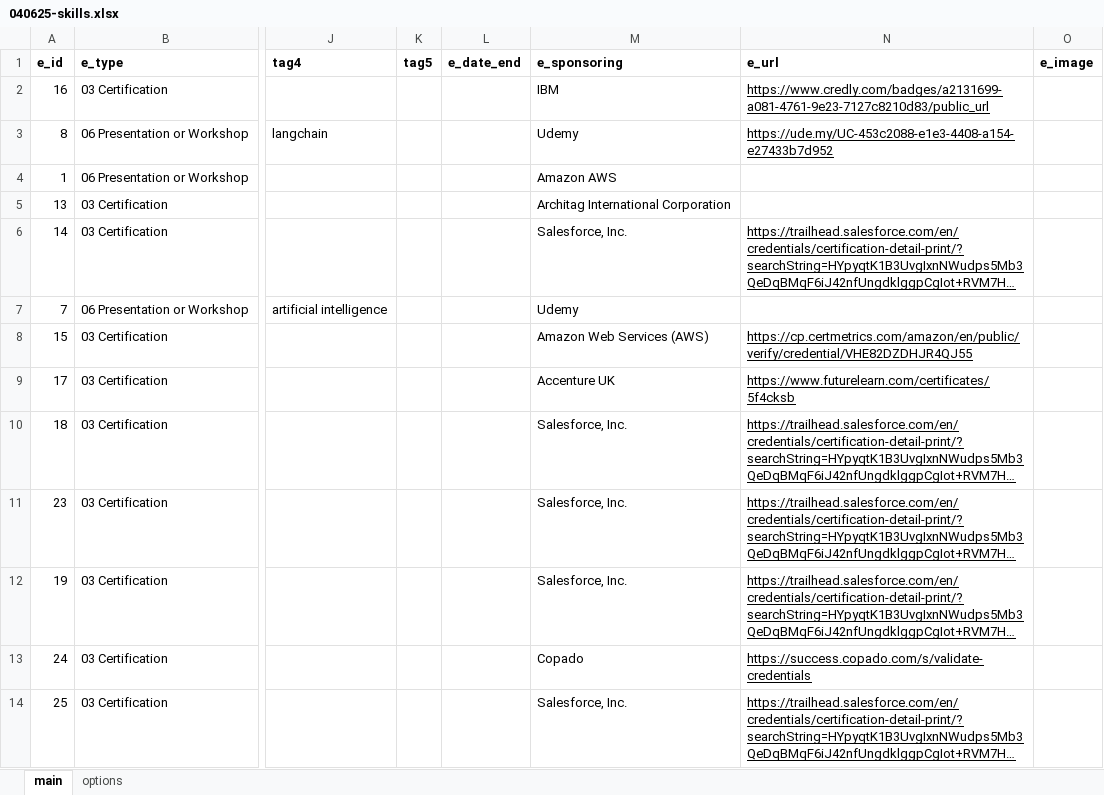
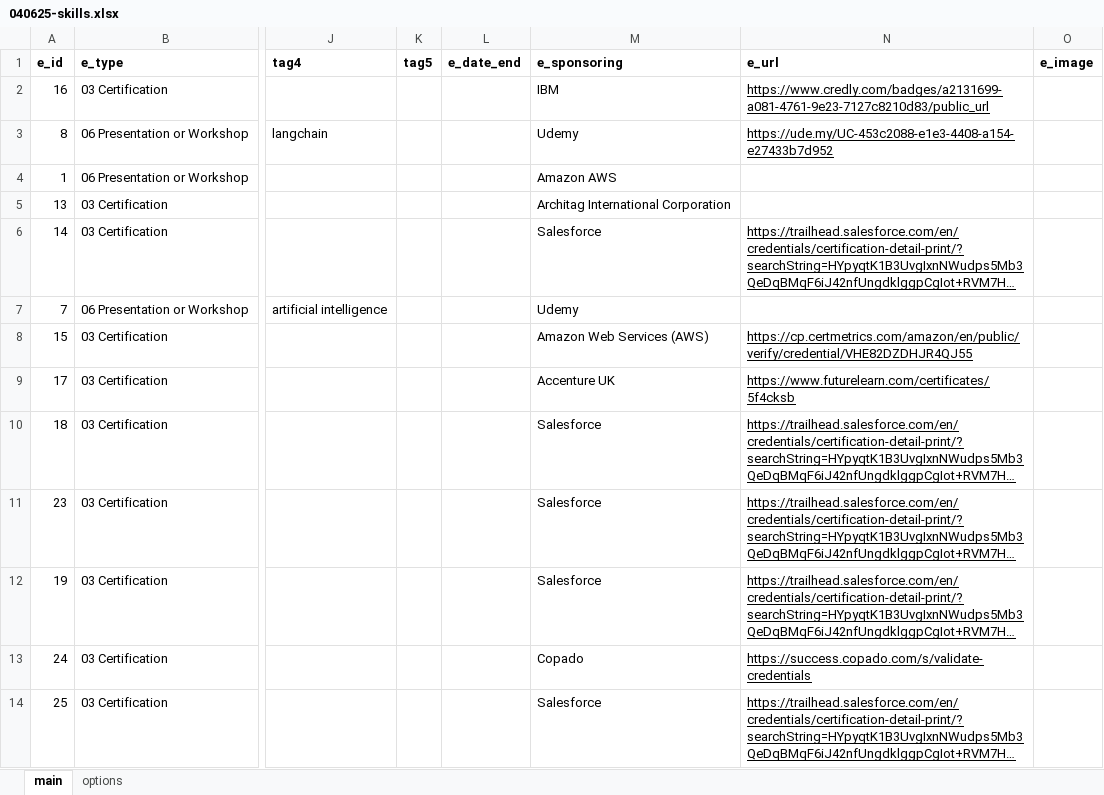
Before and after one commit to sdooley-dev/sdooley-dev.github.io, an Excel workbook: 040625-skills.xlsx, sheet main, drawn as a sheet; only a part is shown, gaps mark what is left out; long unchanged cells end in …; values as stored, in another font and other column widths than the file's, no borders; the diff covers the shown part only; the diff names each change by its address in the sheet, - before the commit and + after, or states it on an @@ line.

```diff
--- a/040625-skills.xlsx (sheet main)
+++ b/040625-skills.xlsx (sheet main)
-M6 (e_sponsoring): Salesforce, Inc.
+M6 (e_sponsoring): Salesforce
-M10:M12 (e_sponsoring): Salesforce, Inc.
+M10:M12 (e_sponsoring): Salesforce
-M14 (e_sponsoring): Salesforce, Inc.
+M14 (e_sponsoring): Salesforce
```
Also changed, not shown: 8 edited cells elsewhere in this sheet, 2 other files.
